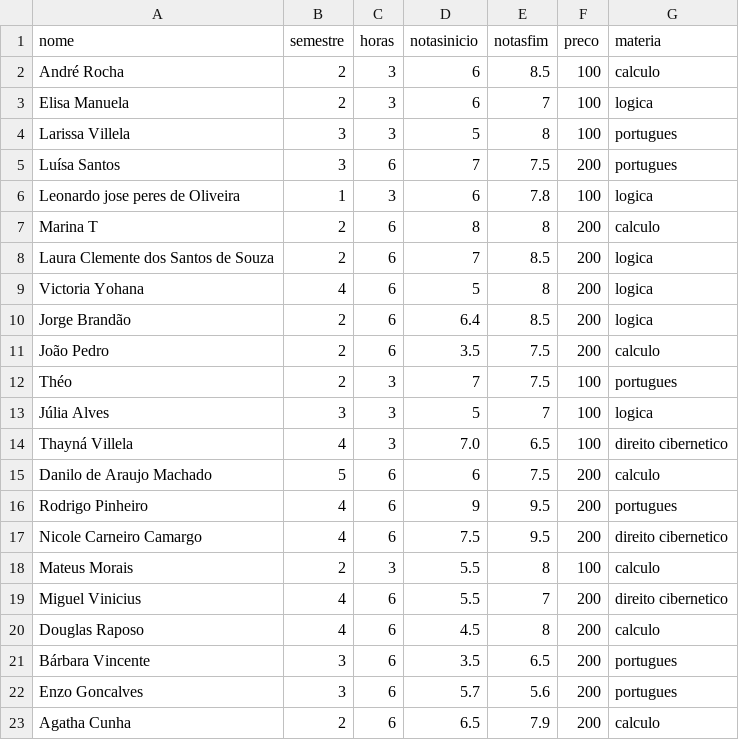
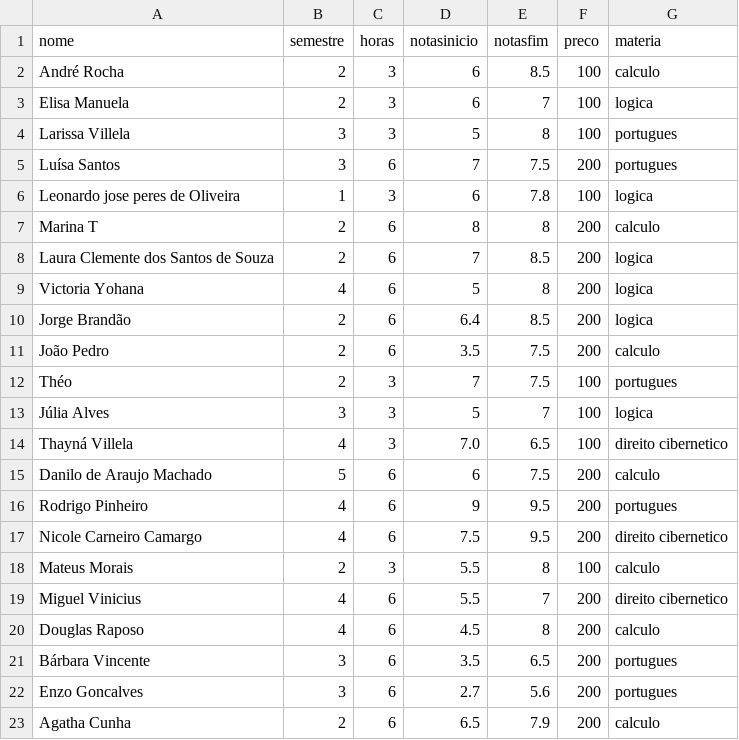
Before and after one commit to ThySantos/datasets, a CSV file: TrabalhoFinal.csv, drawn as a sheet.

Commit message:
TrabalhoFinal.csv

```diff
--- a/TrabalhoFinal.csv
+++ b/TrabalhoFinal.csv
@@ -21,3 +21,3 @@ Douglas Raposo,4,6,4.5,8,200,calculo
 Bárbara Vincente,3,6,3.5,6.5,200,portugues
-Enzo Goncalves,3,6,5.7,5.6,200,portugues
+Enzo Goncalves,3,6,2.7,5.6,200,portugues
 Agatha Cunha,2,6,6.5,7.9,200,calculo
```
